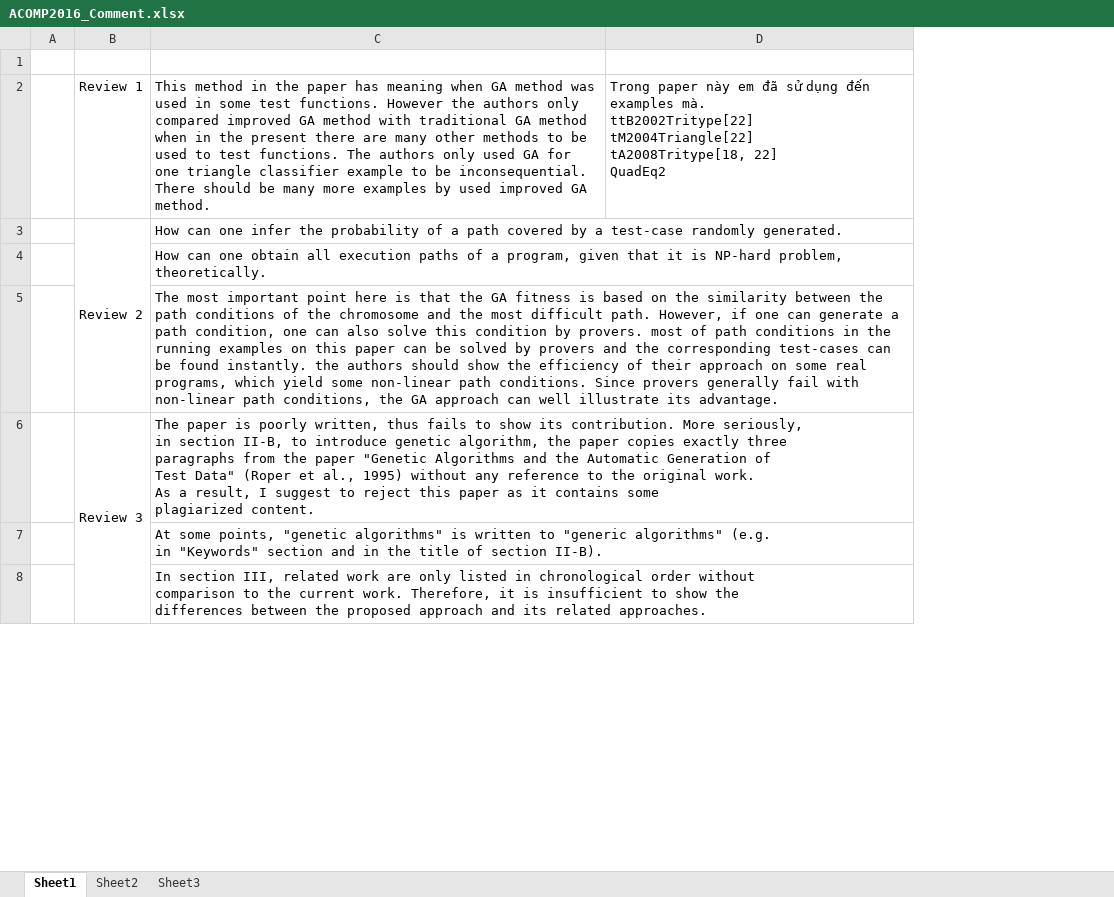
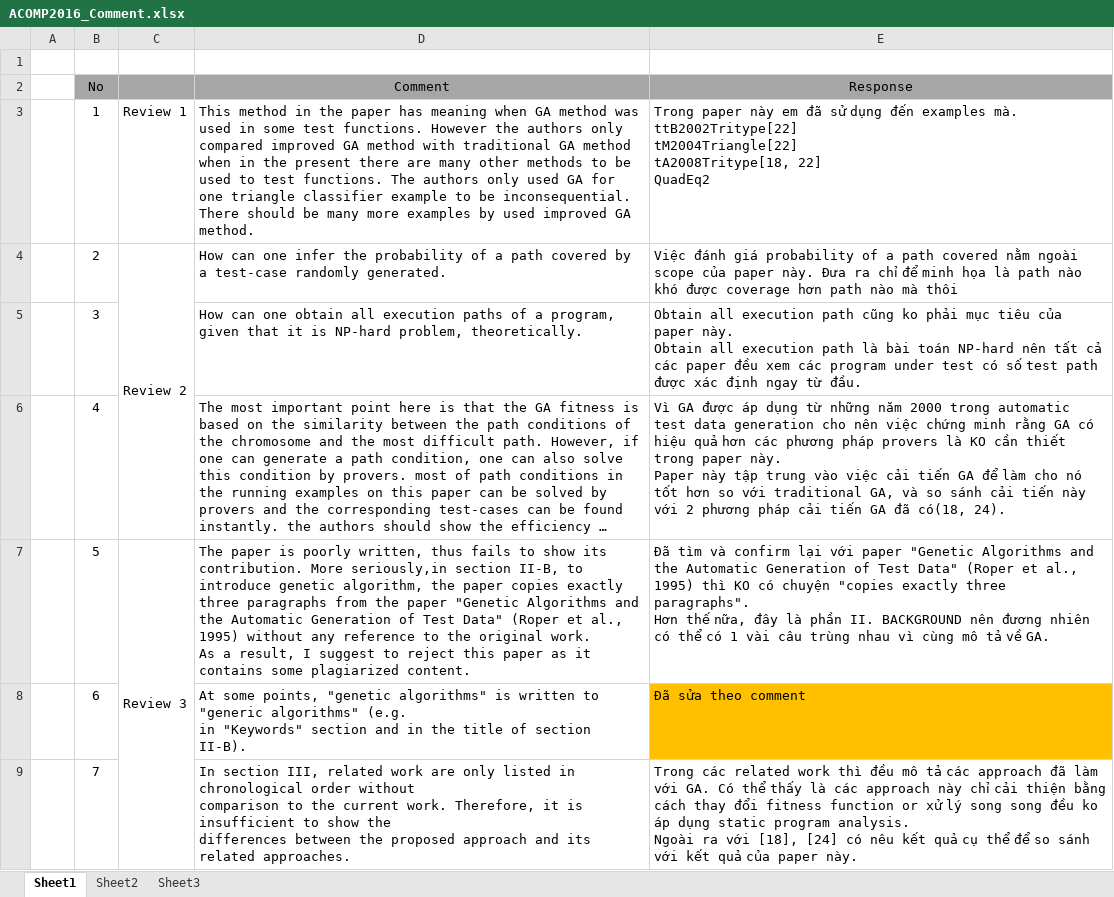
Before and after one commit to dinhngocthi/GAsource, an Excel workbook: CFT4CUnitSrc/src/report/ACOMP2016_Comment.xlsx, sheet Sheet1, drawn as a sheet; only a part is shown; long unchanged cells end in …; values as stored, in another font and other column widths than the file's, no borders; removed rows and columns are numbered as before the commit, all else as after; ↵ is a line break in a cell; the diff names each change by its address in the sheet, - before the commit and + after, or states it on an @@ line.

```diff
--- a/CFT4CUnitSrc/src/report/ACOMP2016_Comment.xlsx (sheet Sheet1)
+++ b/CFT4CUnitSrc/src/report/ACOMP2016_Comment.xlsx (sheet Sheet1)
+column B, rows 3-9: 1 | 2 | 3 | 4 | 5 | 6 | 7
-column D, row 2: Trong paper này em đã sử dụng đến examples mà. ↵ ttB2002Tritype[22] ↵ tM2004Triangle[22] ↵ tA2008Tritype[18, 22] ↵ QuadEq2
+column E, rows 3-9: Trong paper này em đã sử dụng đến examples mà. ↵ ttB2002Tritype[22] ↵ tM2004Triangle[22] ↵ tA2008Tritype[18, 22] ↵ QuadEq2 | Việc đánh giá probability of a path covered nằm ngoài scope của paper này. Đưa ra chỉ để minh họa là path nào khó được coverage hơn path nào mà thôi | Obtain all execution path cũng ko phải mục tiêu của paper này. ↵ Obtain all execution path là bài toán NP-hard nên tất cả các paper đều xem các program under test có số test path được xác định ngay từ đầu. | Vì GA được áp dụng từ những năm 2000 trong automatic test data generation cho nên việc chứng minh rằng GA có hiệu quả hơn các phương pháp provers là KO cần thiết trong paper này. ↵ Paper này tập trung vào việc cải tiến GA để làm cho nó tốt hơn so với traditional GA, và so sánh cải tiến này với 2 phương pháp cải tiến GA đã có(18, 24). | Đã tìm và confirm lại với paper "Genetic Algorithms and the Automatic Generation of Test Data" (Roper et al., 1995) thì KO có chuyện "copies exactly three paragraphs". ↵ Hơn thế nữa, đây là phần II. BACKGROUND nên đương nhiên có thể có 1 vài câu trùng nhau vì cùng mô tả về GA. | Đã sửa theo comment | Trong các related work thì đều mô tả các approach đã làm với GA. Có thể thấy là các approach này chỉ cải thiện bằng cách thay đổi fitness function or xử lý song song đều ko áp dụng static program analysis. ↵ Ngoài ra với [18], [24] có nêu kết quả cụ thể để so sánh với kết quả của paper này.
+row 2:  | No |  | Comment | Response
-D7: …contribution. More seriously, ↵ in section II-B,…
+D7: …contribution. More seriously,in section II-B,…
```
Also changed, not shown: 1 other file.
